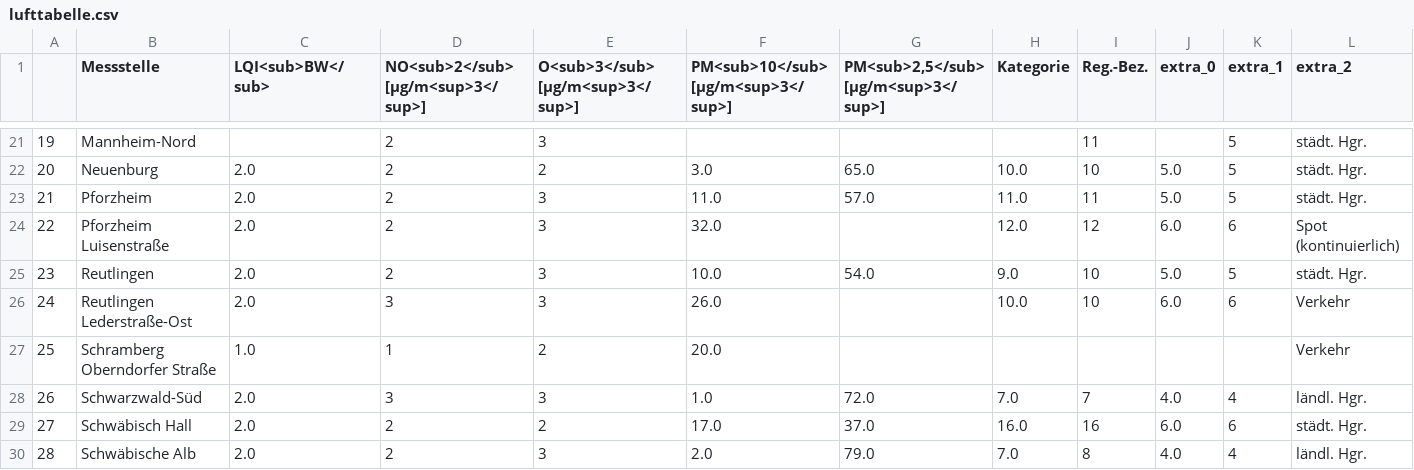
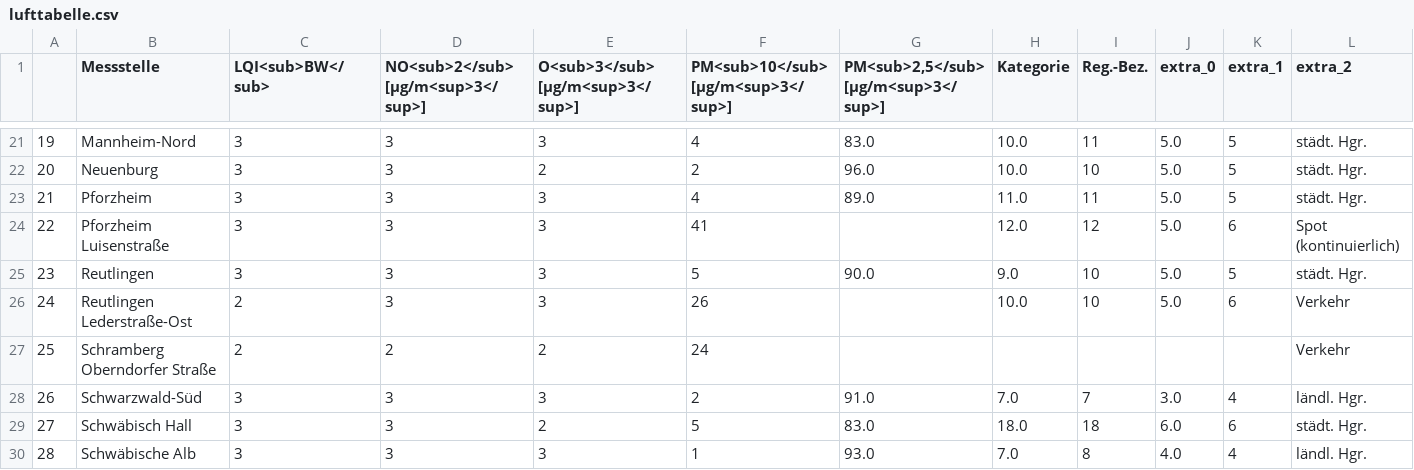
Before and after one commit to Schnuff22/feinstaub_bw, a CSV file: lufttabelle.csv, drawn as a sheet; only a part is shown, gaps mark what is left out; the diff covers the shown part only; the diff names each change by its address in the sheet, - before the commit and + after, or states it on an @@ line.

```diff
--- a/lufttabelle.csv
+++ b/lufttabelle.csv
-C21 (LQI<sub>BW</sub>): (empty)
+C21 (LQI<sub>BW</sub>): 3
-D21:D25: 2
+D21:D25: 3
-F21: (empty)
+F21: 4
-G21: (empty)
+G21: 83.0
-H21 (Kategorie): (empty)
+H21 (Kategorie): 10.0
-J21 (extra_0): (empty)
+J21 (extra_0): 5.0
-C22:C25 (LQI<sub>BW</sub>): 2.0
+C22:C25 (LQI<sub>BW</sub>): 3
-F22: 3.0
+F22: 2
-G22: 65.0
+G22: 96.0
-F23: 11.0
+F23: 4
-G23: 57.0
+G23: 89.0
-F24: 32.0
+F24: 41
-J24 (extra_0): 6.0
+J24 (extra_0): 5.0
-F25: 10.0
+F25: 5
-G25: 54.0
+G25: 90.0
-C26 (LQI<sub>BW</sub>): 2.0
+C26 (LQI<sub>BW</sub>): 2
-F26: 26.0
+F26: 26
-J26 (extra_0): 6.0
+J26 (extra_0): 5.0
-C27 (LQI<sub>BW</sub>): 1.0
+C27 (LQI<sub>BW</sub>): 2
-D27: 1
+D27: 2
-F27: 20.0
+F27: 24
-C28:C30 (LQI<sub>BW</sub>): 2.0
+C28:C30 (LQI<sub>BW</sub>): 3
-F28: 1.0
+F28: 2
-G28: 72.0
+G28: 91.0
-J28 (extra_0): 4.0
+J28 (extra_0): 3.0
-D29:D30: 2
+D29:D30: 3
-F29: 17.0
+F29: 5
-G29: 37.0
+G29: 83.0
-H29 (Kategorie): 16.0
+H29 (Kategorie): 18.0
-I29 (Reg.-Bez.): 16
+I29 (Reg.-Bez.): 18
-F30: 2.0
+F30: 1
-G30: 79.0
+G30: 93.0
```
Also changed, not shown: 126 edited cells elsewhere in this file.
